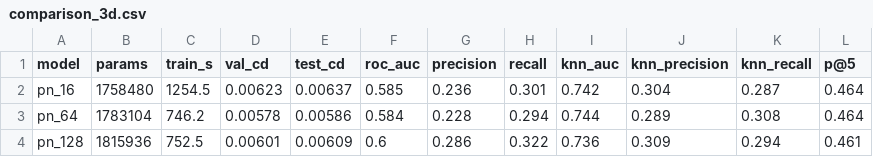
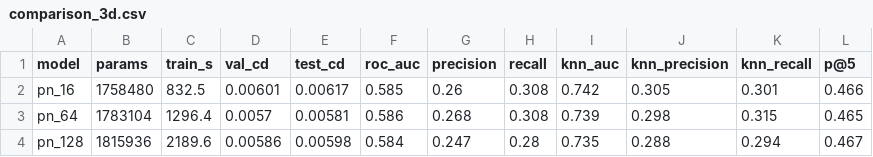
Before and after one commit to iaac-maai/hackathon-team2-ifcnet, a CSV file: 01_autoencoder/comparison_3d.csv, drawn as a sheet.

```diff
--- a/01_autoencoder/comparison_3d.csv
+++ b/01_autoencoder/comparison_3d.csv
@@ -1,4 +1,4 @@
 model,params,train_s,val_cd,test_cd,roc_auc,precision,recall,knn_auc,knn_precision,knn_recall,p@5
-pn_16,1758480,1254.5,0.00623,0.00637,0.585,0.236,0.301,0.742,0.304,0.287,0.464
-pn_64,1783104,746.2,0.00578,0.00586,0.584,0.228,0.294,0.744,0.289,0.308,0.464
-pn_128,1815936,752.5,0.00601,0.00609,0.6,0.286,0.322,0.736,0.309,0.294,0.461
+pn_16,1758480,832.5,0.00601,0.00617,0.585,0.26,0.308,0.742,0.305,0.301,0.466
+pn_64,1783104,1296.4,0.0057,0.00581,0.586,0.268,0.308,0.739,0.298,0.315,0.465
+pn_128,1815936,2189.6,0.00586,0.00598,0.584,0.247,0.28,0.735,0.288,0.294,0.467
```
Also changed, not shown: 20 other files.
